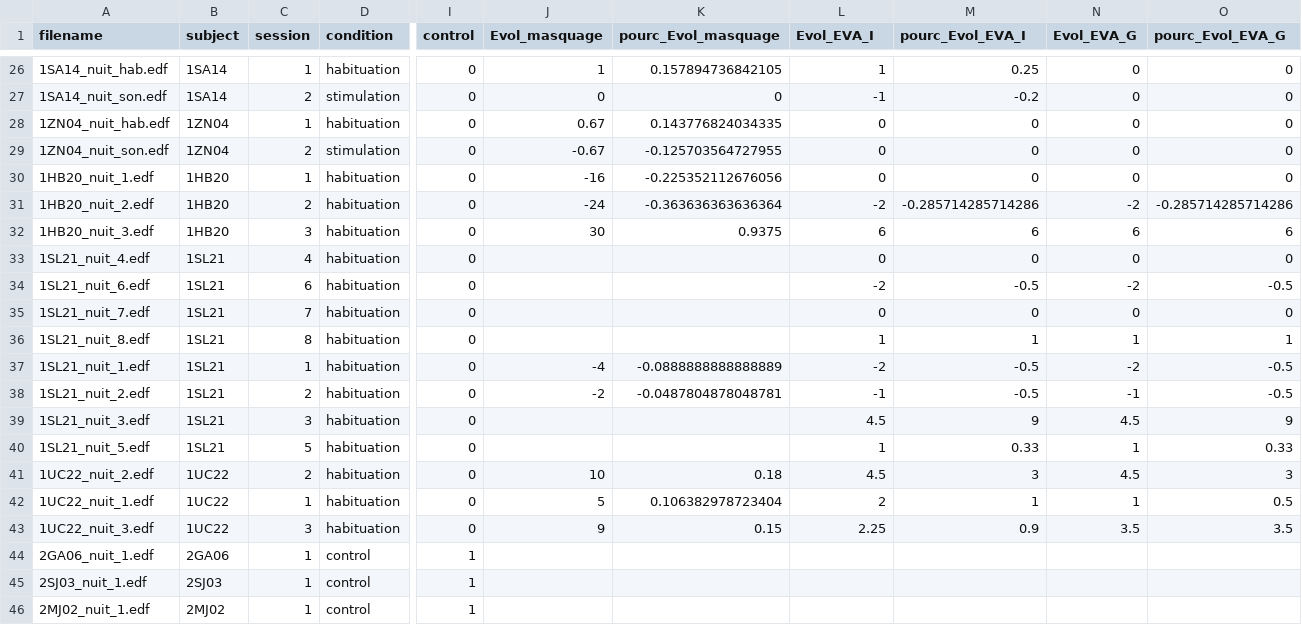
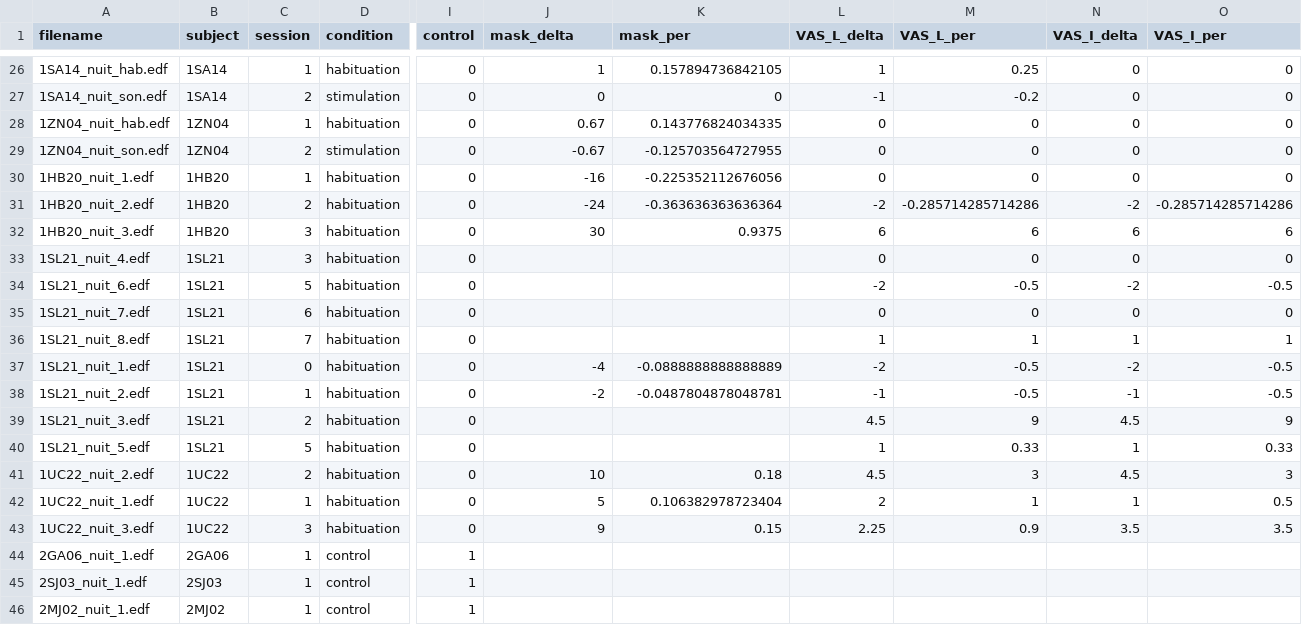
Before and after one commit to lkorczowski/Tinnitus-n-Sleep, a CSV file: notebooks/data/data_info.csv, drawn as a sheet; only a part is shown, gaps mark what is left out; the diff names each change by its address in the sheet, - before the commit and + after, or states it on an @@ line.

Commit message:
fix data_info column name

```diff
--- a/notebooks/data/data_info.csv
+++ b/notebooks/data/data_info.csv
-J1: Evol_masquage
+J1: mask_delta
-K1: pourc_Evol_masquage
+K1: mask_per
-L1: Evol_EVA_I
+L1: VAS_L_delta
-M1: pourc_Evol_EVA_I
+M1: VAS_L_per
-N1: Evol_EVA_G
+N1: VAS_I_delta
-O1: pourc_Evol_EVA_G
+O1: VAS_I_per
-C33 (session): 4
+C33 (session): 3
-C34 (session): 6
+C34 (session): 5
-C35 (session): 7
+C35 (session): 6
-C36 (session): 8
+C36 (session): 7
-C37 (session): 1
+C37 (session): 0
-C38 (session): 2
+C38 (session): 1
-C39 (session): 3
+C39 (session): 2
```
